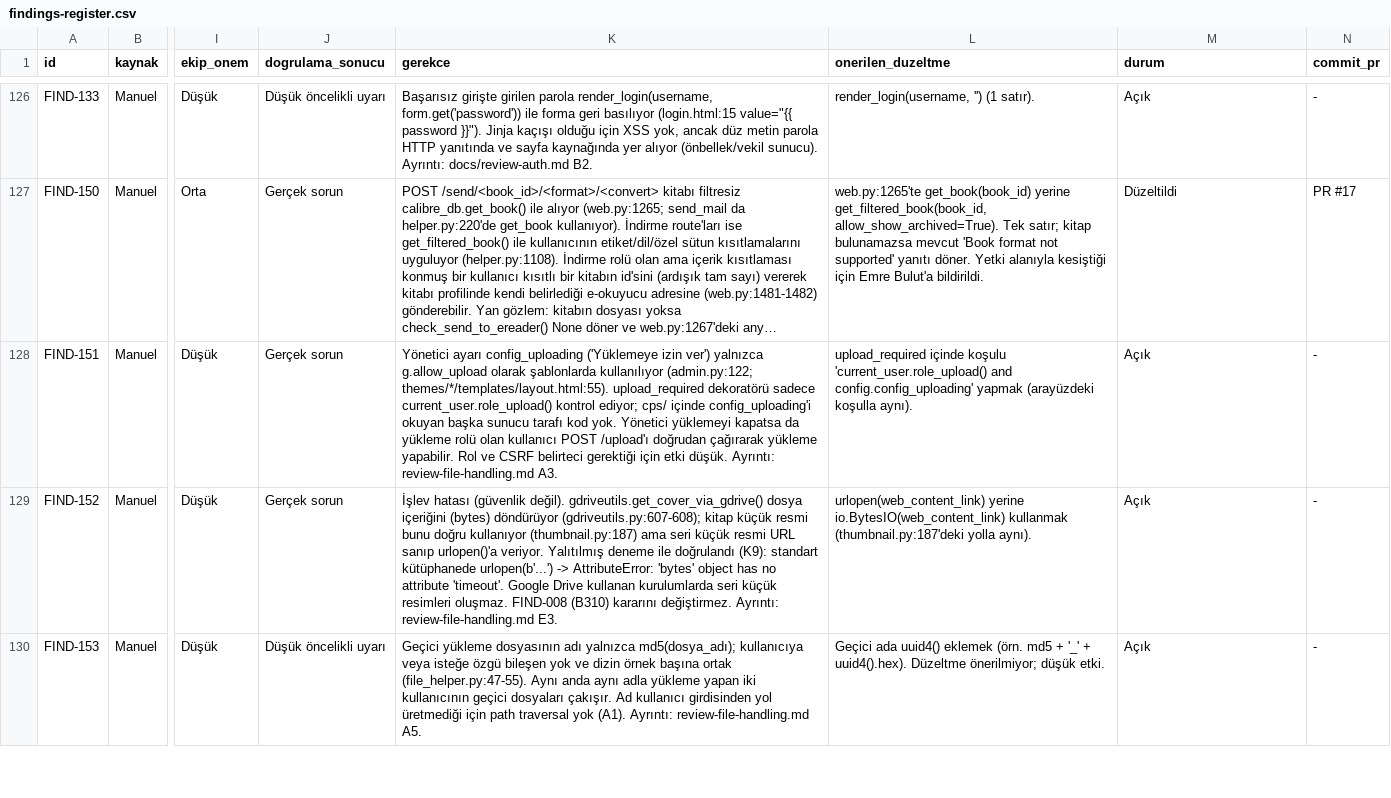
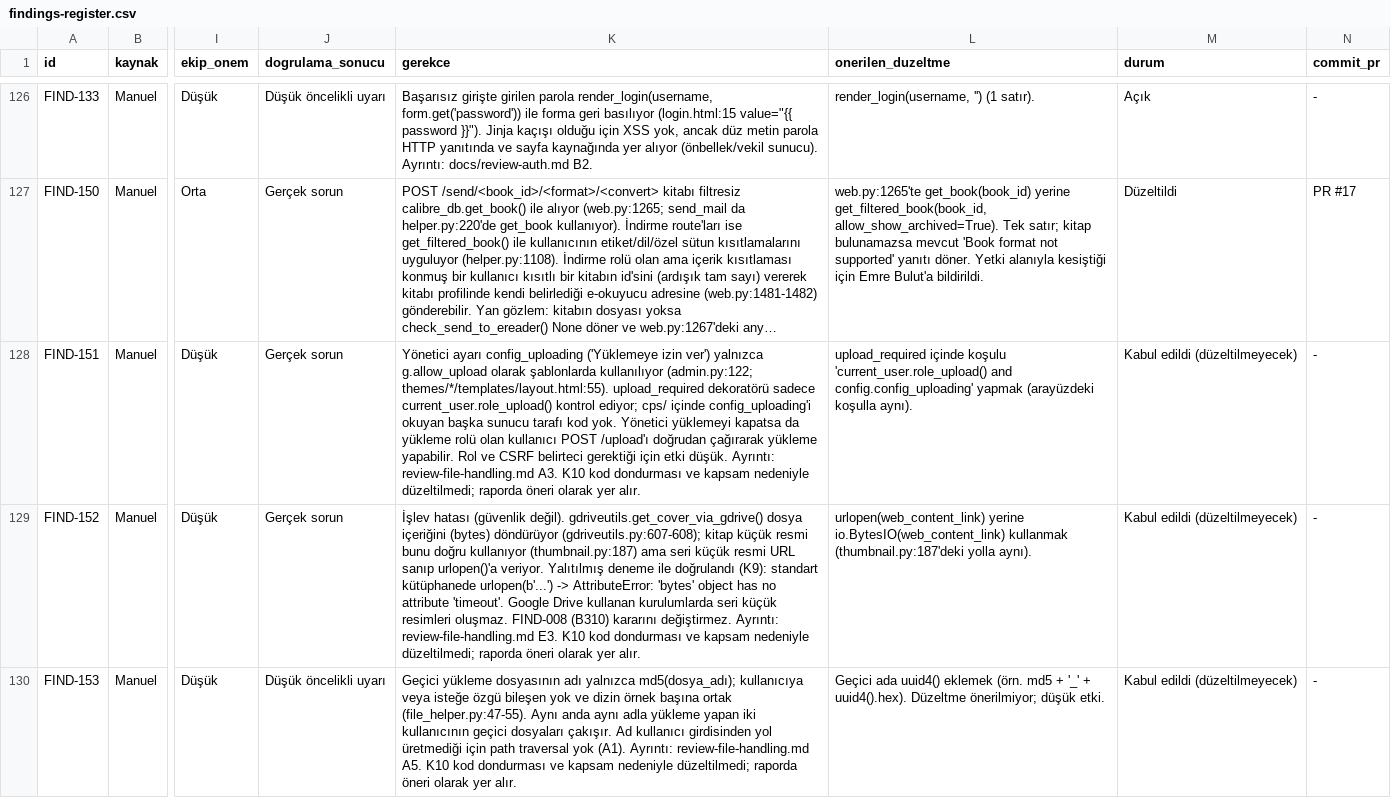
Before and after one commit to sseydaltin/calibre-web, a CSV file: docs/findings-register.csv, drawn as a sheet; only a part is shown, gaps mark what is left out; long unchanged cells end in …; the diff covers the shown part only; the diff names each change by its address in the sheet, - before the commit and + after, or states it on an @@ line.

```diff
--- a/docs/findings-register.csv
+++ b/docs/findings-register.csv
-K128 (gerekce): …review-file-handling.md A3.
+K128 (gerekce): …review-file-handling.md A3. K10 kod dondurması ve kapsam nedeniyle düzeltilmedi; raporda öneri olarak yer alır.
-M128:M130 (durum): Açık
+M128:M130 (durum): Kabul edildi (düzeltilmeyecek)
-K129 (gerekce): …review-file-handling.md E3.
+K129 (gerekce): …review-file-handling.md E3. K10 kod dondurması ve kapsam nedeniyle düzeltilmedi; raporda öneri olarak yer alır.
-K130 (gerekce): …review-file-handling.md A5.
+K130 (gerekce): …review-file-handling.md A5. K10 kod dondurması ve kapsam nedeniyle düzeltilmedi; raporda öneri olarak yer alır.
```
Also changed, not shown: 1 added row and 12 edited cells elsewhere in this file, 1 other file.
